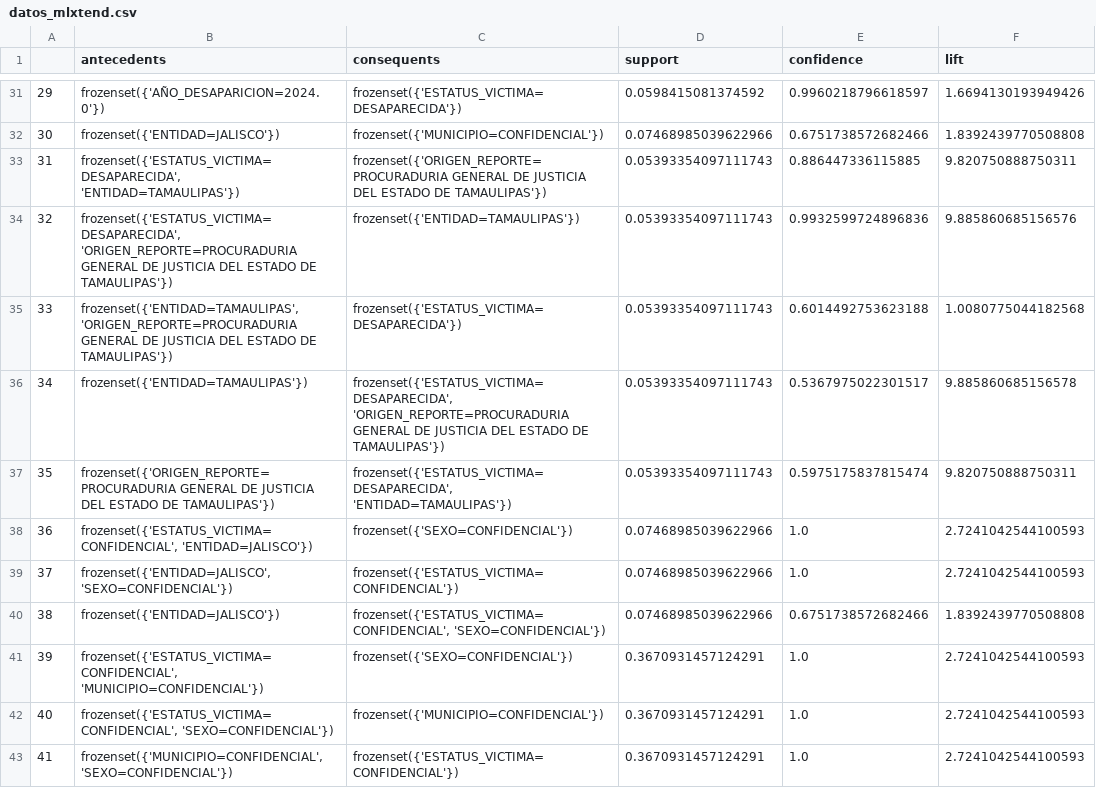
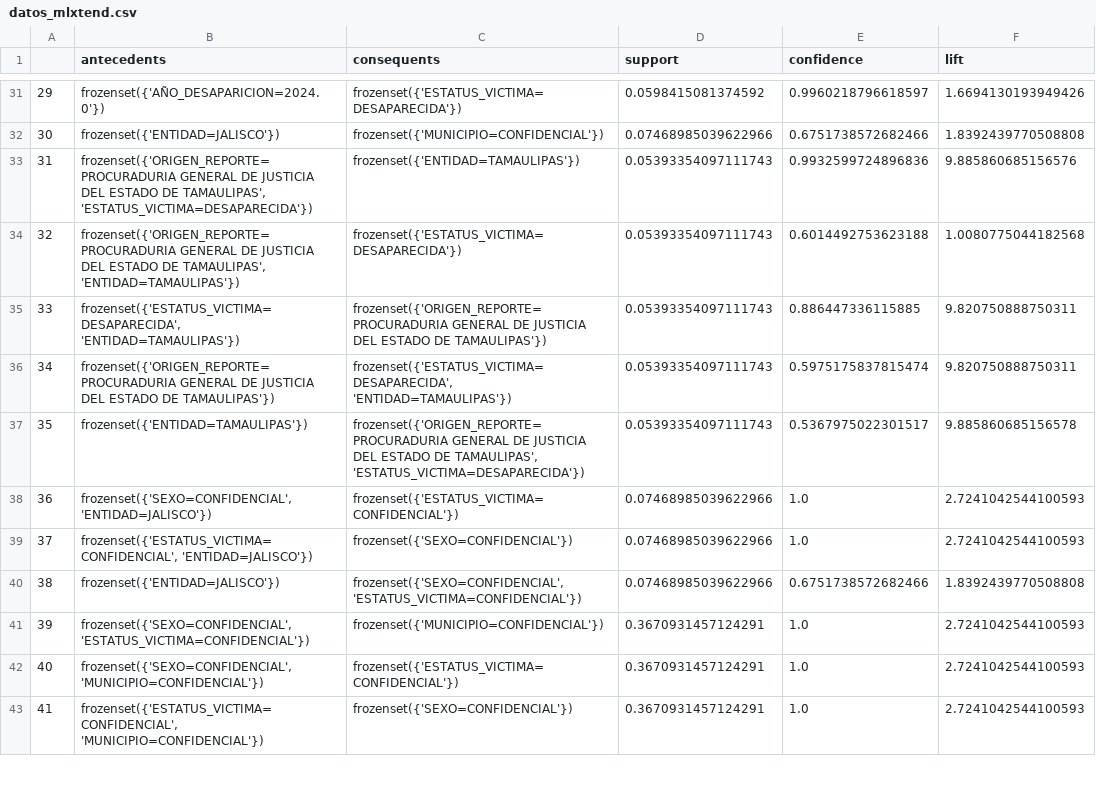
Before and after one commit to wallsified/AyMdD_2026-2, a CSV file: Tarea 3/datasets/datos_mlxtend.csv, drawn as a sheet; only a part is shown, gaps mark what is left out; the diff covers the shown part only.

```diff
--- a/Tarea 3/datasets/datos_mlxtend.csv
+++ b/Tarea 3/datasets/datos_mlxtend.csv
@@ -32,12 +32,12 @@
 30,frozenset({'ENTIDAD=JALISCO'}),frozenset({'MUNICIPIO=CONFIDENCIAL'}),0.07468985039622966,0.6751738572682466,1.8392439770508808
-31,"frozenset({'ESTATUS_VICTIMA=DESAPARECIDA', 'ENTIDAD=TAMAULIPAS'})",frozenset({'ORIGEN_REPORTE=PROCURADURIA GENERAL DE JUSTICIA DEL ESTADO DE TAMAULIPAS'}),0.05393354097111743,0.886447336115885,9.820750888750311
-32,"frozenset({'ESTATUS_VICTIMA=DESAPARECIDA', 'ORIGEN_REPORTE=PROCURADURIA GENERAL DE JUSTICIA DEL ESTADO DE TAMAULIPAS'})",frozenset({'ENTIDAD=TAMAULIPAS'}),0.05393354097111743,0.9932599724896836,9.885860685156576
-33,"frozenset({'ENTIDAD=TAMAULIPAS', 'ORIGEN_REPORTE=PROCURADURIA GENERAL DE JUSTICIA DEL ESTADO DE TAMAULIPAS'})",frozenset({'ESTATUS_VICTIMA=DESAPARECIDA'}),0.05393354097111743,0.6014492753623188,1.0080775044182568
-34,frozenset({'ENTIDAD=TAMAULIPAS'}),"frozenset({'ESTATUS_VICTIMA=DESAPARECIDA', 'ORIGEN_REPORTE=PROCURADURIA GENERAL DE JUSTICIA DEL ESTADO DE TAMAULIPAS'})",0.05393354097111743,0.5367975022301517,9.885860685156578
-35,frozenset({'ORIGEN_REPORTE=PROCURADURIA GENERAL DE JUSTICIA DEL ESTADO DE TAMAULIPAS'}),"frozenset({'ESTATUS_VICTIMA=DESAPARECIDA', 'ENTIDAD=TAMAULIPAS'})",0.05393354097111743,0.5975175837815474,9.820750888750311
-36,"frozenset({'ESTATUS_VICTIMA=CONFIDENCIAL', 'ENTIDAD=JALISCO'})",frozenset({'SEXO=CONFIDENCIAL'}),0.07468985039622966,1.0,2.7241042544100593
-37,"frozenset({'ENTIDAD=JALISCO', 'SEXO=CONFIDENCIAL'})",frozenset({'ESTATUS_VICTIMA=CONFIDENCIAL'}),0.07468985039622966,1.0,2.7241042544100593
-38,frozenset({'ENTIDAD=JALISCO'}),"frozenset({'ESTATUS_VICTIMA=CONFIDENCIAL', 'SEXO=CONFIDENCIAL'})",0.07468985039622966,0.6751738572682466,1.8392439770508808
-39,"frozenset({'ESTATUS_VICTIMA=CONFIDENCIAL', 'MUNICIPIO=CONFIDENCIAL'})",frozenset({'SEXO=CONFIDENCIAL'}),0.3670931457124291,1.0,2.7241042544100593
-40,"frozenset({'ESTATUS_VICTIMA=CONFIDENCIAL', 'SEXO=CONFIDENCIAL'})",frozenset({'MUNICIPIO=CONFIDENCIAL'}),0.3670931457124291,1.0,2.7241042544100593
-41,"frozenset({'MUNICIPIO=CONFIDENCIAL', 'SEXO=CONFIDENCIAL'})",frozenset({'ESTATUS_VICTIMA=CONFIDENCIAL'}),0.3670931457124291,1.0,2.7241042544100593
+31,"frozenset({'ORIGEN_REPORTE=PROCURADURIA GENERAL DE JUSTICIA DEL ESTADO DE TAMAULIPAS', 'ESTATUS_VICTIMA=DESAPARECIDA'})",frozenset({'ENTIDAD=TAMAULIPAS'}),0.05393354097111743,0.9932599724896836,9.885860685156576
+32,"frozenset({'ORIGEN_REPORTE=PROCURADURIA GENERAL DE JUSTICIA DEL ESTADO DE TAMAULIPAS', 'ENTIDAD=TAMAULIPAS'})",frozenset({'ESTATUS_VICTIMA=DESAPARECIDA'}),0.05393354097111743,0.6014492753623188,1.0080775044182568
+33,"frozenset({'ESTATUS_VICTIMA=DESAPARECIDA', 'ENTIDAD=TAMAULIPAS'})",frozenset({'ORIGEN_REPORTE=PROCURADURIA GENERAL DE JUSTICIA DEL ESTADO DE TAMAULIPAS'}),0.05393354097111743,0.886447336115885,9.820750888750311
+34,frozenset({'ORIGEN_REPORTE=PROCURADURIA GENERAL DE JUSTICIA DEL ESTADO DE TAMAULIPAS'}),"frozenset({'ESTATUS_VICTIMA=DESAPARECIDA', 'ENTIDAD=TAMAULIPAS'})",0.05393354097111743,0.5975175837815474,9.820750888750311
+35,frozenset({'ENTIDAD=TAMAULIPAS'}),"frozenset({'ORIGEN_REPORTE=PROCURADURIA GENERAL DE JUSTICIA DEL ESTADO DE TAMAULIPAS', 'ESTATUS_VICTIMA=DESAPARECIDA'})",0.05393354097111743,0.5367975022301517,9.885860685156578
+36,"frozenset({'SEXO=CONFIDENCIAL', 'ENTIDAD=JALISCO'})",frozenset({'ESTATUS_VICTIMA=CONFIDENCIAL'}),0.07468985039622966,1.0,2.7241042544100593
+37,"frozenset({'ESTATUS_VICTIMA=CONFIDENCIAL', 'ENTIDAD=JALISCO'})",frozenset({'SEXO=CONFIDENCIAL'}),0.07468985039622966,1.0,2.7241042544100593
+38,frozenset({'ENTIDAD=JALISCO'}),"frozenset({'SEXO=CONFIDENCIAL', 'ESTATUS_VICTIMA=CONFIDENCIAL'})",0.07468985039622966,0.6751738572682466,1.8392439770508808
+39,"frozenset({'SEXO=CONFIDENCIAL', 'ESTATUS_VICTIMA=CONFIDENCIAL'})",frozenset({'MUNICIPIO=CONFIDENCIAL'}),0.3670931457124291,1.0,2.7241042544100593
+40,"frozenset({'SEXO=CONFIDENCIAL', 'MUNICIPIO=CONFIDENCIAL'})",frozenset({'ESTATUS_VICTIMA=CONFIDENCIAL'}),0.3670931457124291,1.0,2.7241042544100593
+41,"frozenset({'ESTATUS_VICTIMA=CONFIDENCIAL', 'MUNICIPIO=CONFIDENCIAL'})",frozenset({'SEXO=CONFIDENCIAL'}),0.3670931457124291,1.0,2.7241042544100593
```
Also changed, not shown: 76 edited cells elsewhere in this file, Tarea 3/datasets/datos_apriori_manual.csv, Tarea 3/datasets/datos_manual_final.csv, 16 other files.
